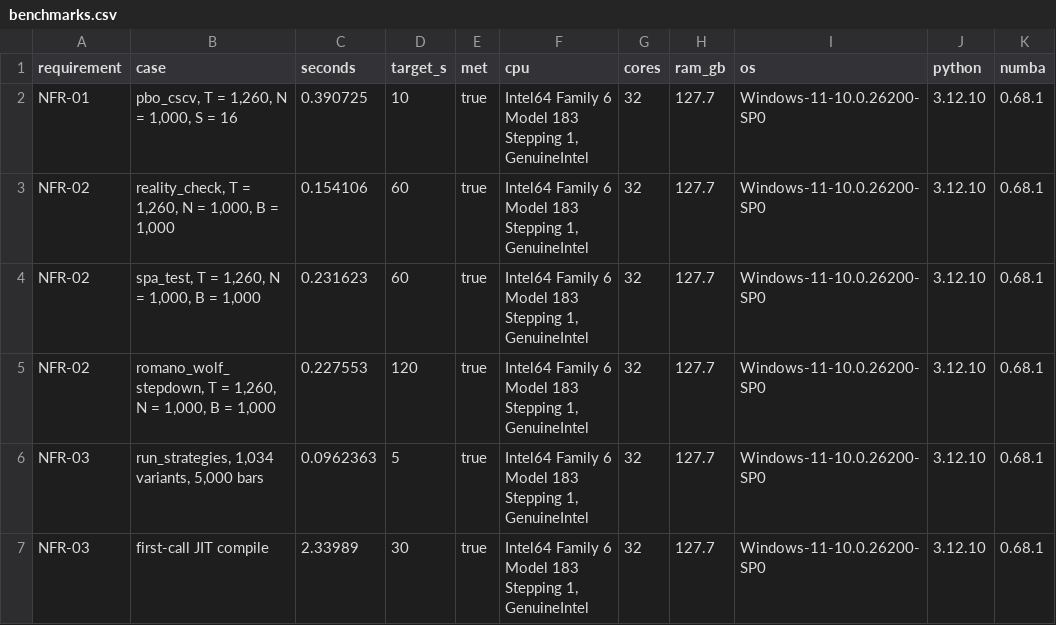
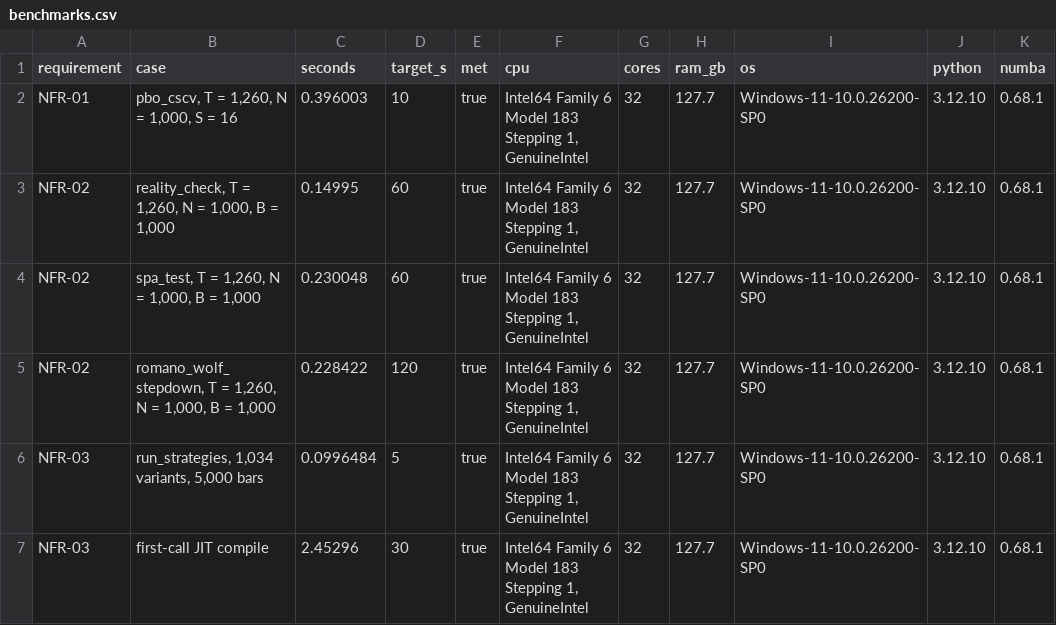
Before and after one commit to avmhdt/backtest-overfitting-lab, a CSV file: reports/tables/benchmarks.csv, drawn as a sheet.

```diff
--- a/reports/tables/benchmarks.csv
+++ b/reports/tables/benchmarks.csv
@@ -1,7 +1,7 @@
 requirement,case,seconds,target_s,met,cpu,cores,ram_gb,os,python,numba
-NFR-01,"pbo_cscv, T = 1,260, N = 1,000, S = 16",0.390725,10,true,"Intel64 Family 6 Model 183 Stepping 1, GenuineIntel",32,127.7,Windows-11-10.0.26200-SP0,3.12.10,0.68.1
-NFR-02,"reality_check, T = 1,260, N = 1,000, B = 1,000",0.154106,60,true,"Intel64 Family 6 Model 183 Stepping 1, GenuineIntel",32,127.7,Windows-11-10.0.26200-SP0,3.12.10,0.68.1
-NFR-02,"spa_test, T = 1,260, N = 1,000, B = 1,000",0.231623,60,true,"Intel64 Family 6 Model 183 Stepping 1, GenuineIntel",32,127.7,Windows-11-10.0.26200-SP0,3.12.10,0.68.1
-NFR-02,"romano_wolf_stepdown, T = 1,260, N = 1,000, B = 1,000",0.227553,120,true,"Intel64 Family 6 Model 183 Stepping 1, GenuineIntel",32,127.7,Windows-11-10.0.26200-SP0,3.12.10,0.68.1
-NFR-03,"run_strategies, 1,034 variants, 5,000 bars",0.0962363,5,true,"Intel64 Family 6 Model 183 Stepping 1, GenuineIntel",32,127.7,Windows-11-10.0.26200-SP0,3.12.10,0.68.1
-NFR-03,first-call JIT compile,2.33989,30,true,"Intel64 Family 6 Model 183 Stepping 1, GenuineIntel",32,127.7,Windows-11-10.0.26200-SP0,3.12.10,0.68.1
+NFR-01,"pbo_cscv, T = 1,260, N = 1,000, S = 16",0.396003,10,true,"Intel64 Family 6 Model 183 Stepping 1, GenuineIntel",32,127.7,Windows-11-10.0.26200-SP0,3.12.10,0.68.1
+NFR-02,"reality_check, T = 1,260, N = 1,000, B = 1,000",0.14995,60,true,"Intel64 Family 6 Model 183 Stepping 1, GenuineIntel",32,127.7,Windows-11-10.0.26200-SP0,3.12.10,0.68.1
+NFR-02,"spa_test, T = 1,260, N = 1,000, B = 1,000",0.230048,60,true,"Intel64 Family 6 Model 183 Stepping 1, GenuineIntel",32,127.7,Windows-11-10.0.26200-SP0,3.12.10,0.68.1
+NFR-02,"romano_wolf_stepdown, T = 1,260, N = 1,000, B = 1,000",0.228422,120,true,"Intel64 Family 6 Model 183 Stepping 1, GenuineIntel",32,127.7,Windows-11-10.0.26200-SP0,3.12.10,0.68.1
+NFR-03,"run_strategies, 1,034 variants, 5,000 bars",0.0996484,5,true,"Intel64 Family 6 Model 183 Stepping 1, GenuineIntel",32,127.7,Windows-11-10.0.26200-SP0,3.12.10,0.68.1
+NFR-03,first-call JIT compile,2.45296,30,true,"Intel64 Family 6 Model 183 Stepping 1, GenuineIntel",32,127.7,Windows-11-10.0.26200-SP0,3.12.10,0.68.1
```
Also changed, not shown: results/experiment_log.csv, 5 other files.
